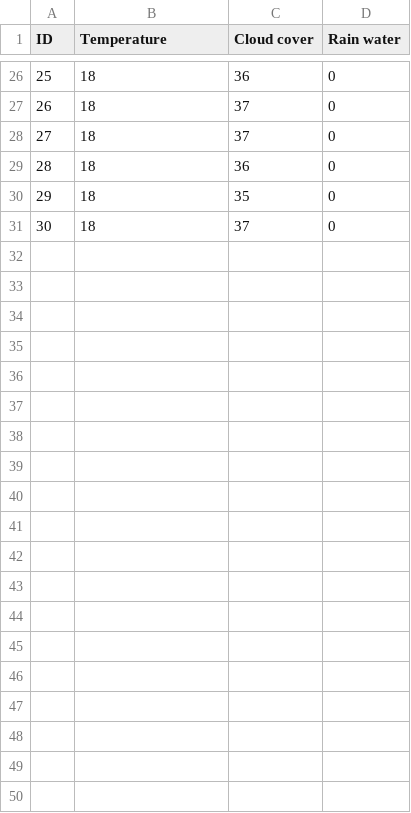
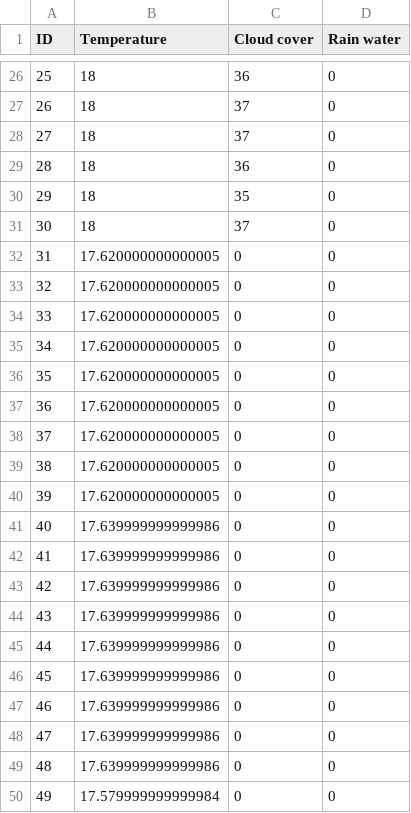
Before and after one commit to astronomyghost/WeatherStation, a CSV file: TestHourlyData.csv, drawn as a sheet; only a part is shown, gaps mark what is left out; the diff covers the shown part only; the diff names each change by its address in the sheet, - before the commit and + after, or states it on an @@ line.

Commit message:
Prediction update - Hourly temperature basic

```diff
--- a/TestHourlyData.csv
+++ b/TestHourlyData.csv
+row 32: 31 | 17.620000000000005 | 0 | 0
+row 33: 32 | 17.620000000000005 | 0 | 0
+row 34: 33 | 17.620000000000005 | 0 | 0
+row 35: 34 | 17.620000000000005 | 0 | 0
+row 36: 35 | 17.620000000000005 | 0 | 0
+row 37: 36 | 17.620000000000005 | 0 | 0
+row 38: 37 | 17.620000000000005 | 0 | 0
+row 39: 38 | 17.620000000000005 | 0 | 0
+row 40: 39 | 17.620000000000005 | 0 | 0
+row 41: 40 | 17.639999999999986 | 0 | 0
+row 42: 41 | 17.639999999999986 | 0 | 0
+row 43: 42 | 17.639999999999986 | 0 | 0
+row 44: 43 | 17.639999999999986 | 0 | 0
+row 45: 44 | 17.639999999999986 | 0 | 0
+row 46: 45 | 17.639999999999986 | 0 | 0
+row 47: 46 | 17.639999999999986 | 0 | 0
+row 48: 47 | 17.639999999999986 | 0 | 0
+row 49: 48 | 17.639999999999986 | 0 | 0
+row 50: 49 | 17.579999999999984 | 0 | 0
```
Also changed, not shown: 24 added rows elsewhere in this file, 1 other file.
